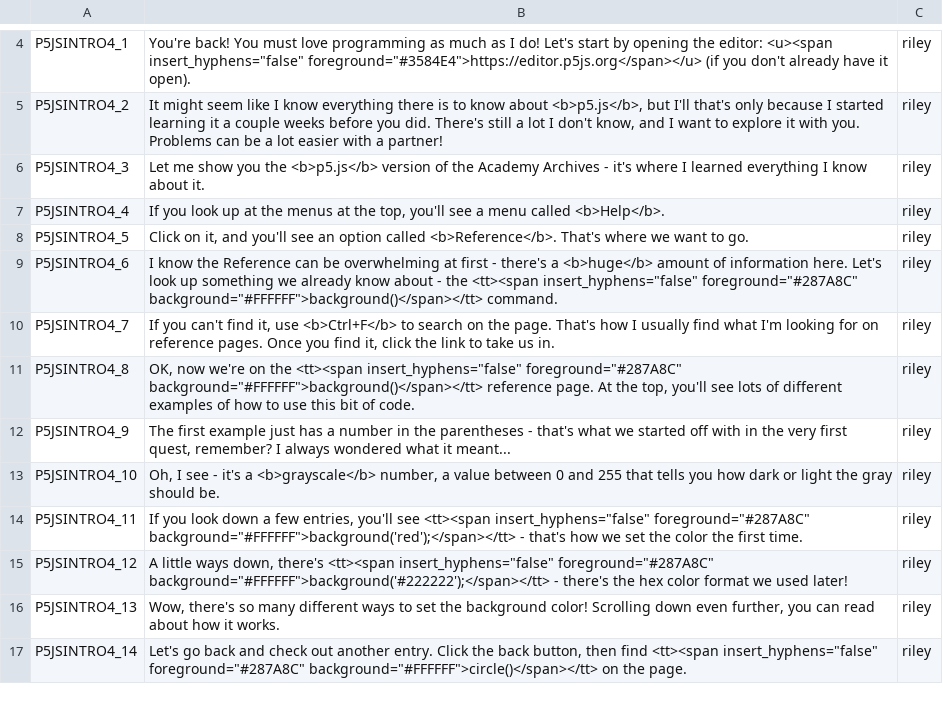
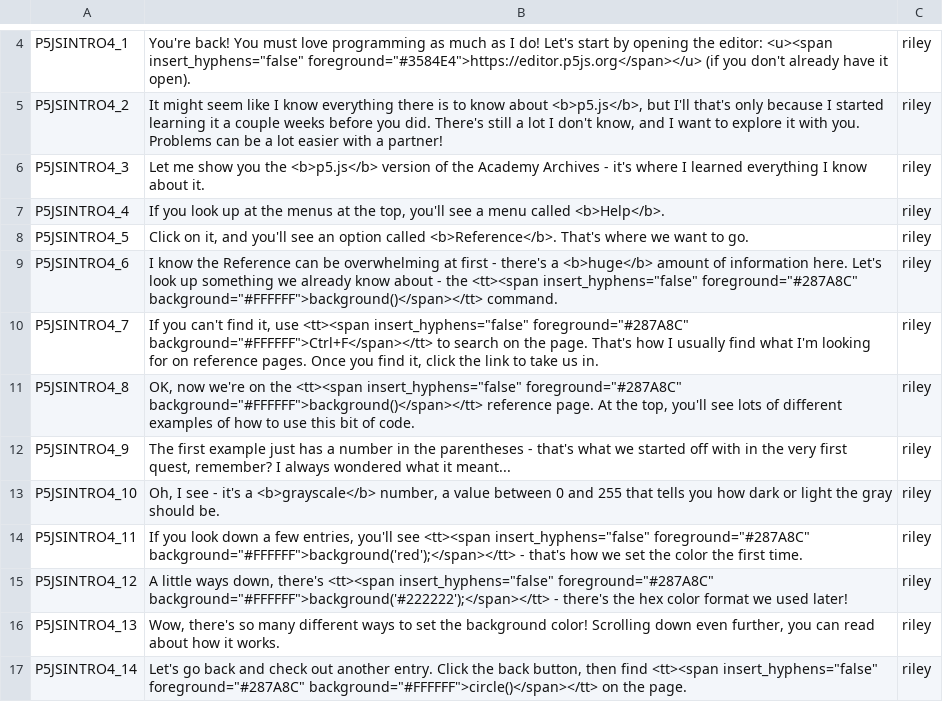
Before and after one commit to endlessm/clubhouse, a CSV file: data/quests_strings/p5jsintro4.csv, drawn as a sheet; only a part is shown, gaps mark what is left out.

Commit message:
data: Update quests strings CSV
From sheets: all.

Quests requested for import: all.

```diff
--- a/data/quests_strings/p5jsintro4.csv
+++ b/data/quests_strings/p5jsintro4.csv
@@ -9,3 +9,3 @@ P5JSINTRO4_5,"Click on it, and you'll see an option called <b>Reference</b>. Tha
 P5JSINTRO4_6,"I know the Reference can be overwhelming at first - there's a <b>huge</b> amount of information here. Let's look up something we already know about - the <tt><span insert_hyphens=""false"" foreground=""#287A8C"" background=""#FFFFFF"">background()</span></tt> command.",riley,,,
-P5JSINTRO4_7,"If you can't find it, use <b>Ctrl+F</b> to search on the page. That's how I usually find what I'm looking for on reference pages. Once you find it, click the link to take us in.",riley,,,
+P5JSINTRO4_7,"If you can't find it, use <tt><span insert_hyphens=""false"" foreground=""#287A8C"" background=""#FFFFFF"">Ctrl+F</span></tt> to search on the page. That's how I usually find what I'm looking for on reference pages. Once you find it, click the link to take us in.",riley,,,
 P5JSINTRO4_8,"OK, now we're on the <tt><span insert_hyphens=""false"" foreground=""#287A8C"" background=""#FFFFFF"">background()</span></tt> reference page. At the top, you'll see lots of different examples of how to use this bit of code.",riley,,,
```
